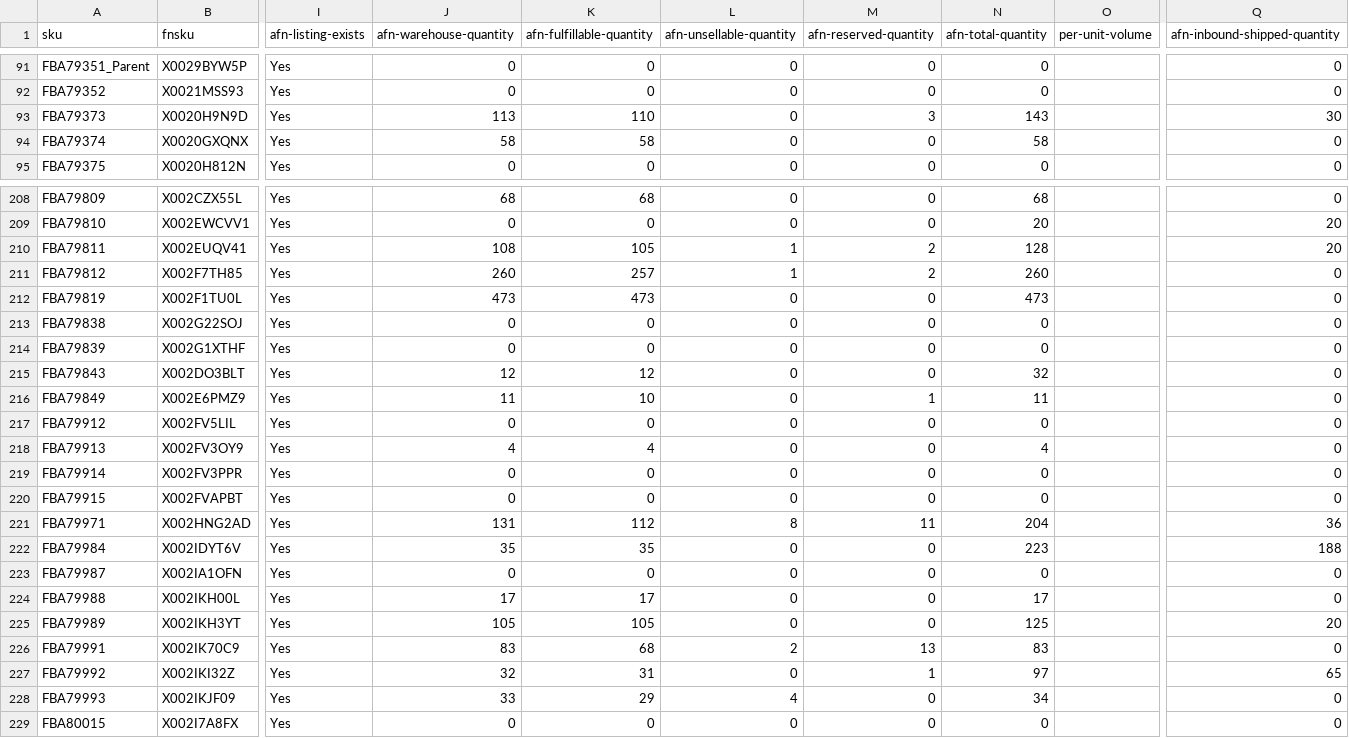
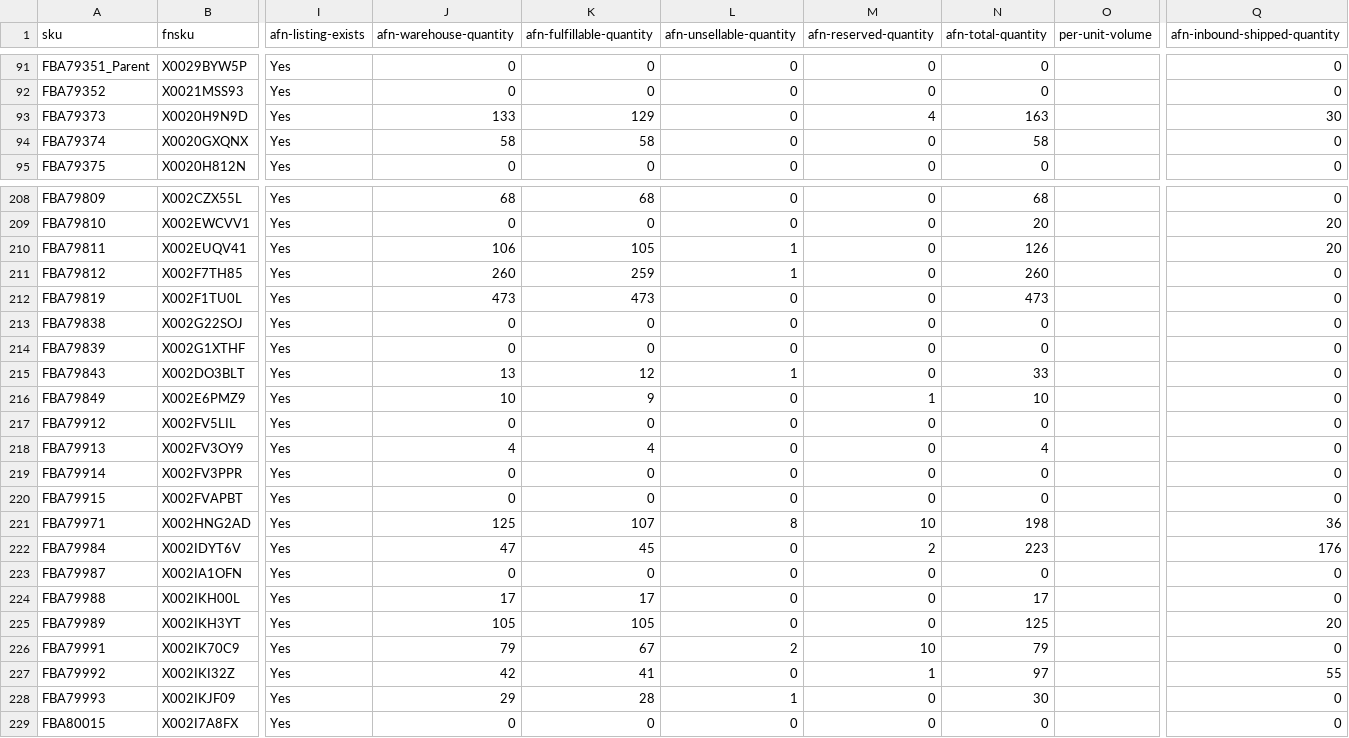
Before and after one commit to nitesh-lang/am-replenishment, a CSV file: data/input/inventory_amazon_nexlev.csv, drawn as a sheet; only a part is shown, gaps mark what is left out; the diff covers the shown part only; the diff names each change by its address in the sheet, - before the commit and + after, or states it on an @@ line.

```diff
--- a/data/input/inventory_amazon_nexlev.csv
+++ b/data/input/inventory_amazon_nexlev.csv
-J93 (afn-warehouse-quantity): 113
+J93 (afn-warehouse-quantity): 133
-K93 (afn-fulfillable-quantity): 110
+K93 (afn-fulfillable-quantity): 129
-M93 (afn-reserved-quantity): 3
+M93 (afn-reserved-quantity): 4
-N93 (afn-total-quantity): 143
+N93 (afn-total-quantity): 163
-J210 (afn-warehouse-quantity): 108
+J210 (afn-warehouse-quantity): 106
-M210:M211 (afn-reserved-quantity): 2
+M210:M211 (afn-reserved-quantity): 0
-N210 (afn-total-quantity): 128
+N210 (afn-total-quantity): 126
-K211 (afn-fulfillable-quantity): 257
+K211 (afn-fulfillable-quantity): 259
-J215 (afn-warehouse-quantity): 12
+J215 (afn-warehouse-quantity): 13
-L215 (afn-unsellable-quantity): 0
+L215 (afn-unsellable-quantity): 1
-N215 (afn-total-quantity): 32
+N215 (afn-total-quantity): 33
-J216 (afn-warehouse-quantity): 11
+J216 (afn-warehouse-quantity): 10
-K216 (afn-fulfillable-quantity): 10
+K216 (afn-fulfillable-quantity): 9
-N216 (afn-total-quantity): 11
+N216 (afn-total-quantity): 10
-J221 (afn-warehouse-quantity): 131
+J221 (afn-warehouse-quantity): 125
-K221 (afn-fulfillable-quantity): 112
+K221 (afn-fulfillable-quantity): 107
-M221 (afn-reserved-quantity): 11
+M221 (afn-reserved-quantity): 10
-N221 (afn-total-quantity): 204
+N221 (afn-total-quantity): 198
-J222 (afn-warehouse-quantity): 35
+J222 (afn-warehouse-quantity): 47
-K222 (afn-fulfillable-quantity): 35
+K222 (afn-fulfillable-quantity): 45
-M222 (afn-reserved-quantity): 0
+M222 (afn-reserved-quantity): 2
-Q222 (afn-inbound-shipped-quantity): 188
+Q222 (afn-inbound-shipped-quantity): 176
-J226 (afn-warehouse-quantity): 83
+J226 (afn-warehouse-quantity): 79
-K226 (afn-fulfillable-quantity): 68
+K226 (afn-fulfillable-quantity): 67
-M226 (afn-reserved-quantity): 13
+M226 (afn-reserved-quantity): 10
-N226 (afn-total-quantity): 83
+N226 (afn-total-quantity): 79
-J227 (afn-warehouse-quantity): 32
+J227 (afn-warehouse-quantity): 42
-K227 (afn-fulfillable-quantity): 31
+K227 (afn-fulfillable-quantity): 41
-Q227 (afn-inbound-shipped-quantity): 65
+Q227 (afn-inbound-shipped-quantity): 55
-J228 (afn-warehouse-quantity): 33
+J228 (afn-warehouse-quantity): 29
-K228 (afn-fulfillable-quantity): 29
+K228 (afn-fulfillable-quantity): 28
-L228 (afn-unsellable-quantity): 4
+L228 (afn-unsellable-quantity): 1
-N228 (afn-total-quantity): 34
+N228 (afn-total-quantity): 30
```
Also changed, not shown: 104 edited cells elsewhere in this file, data/input/inbound_shipments_fossil.csv, data/input/inbound_shipments_nexlev.csv, 12 other files.
